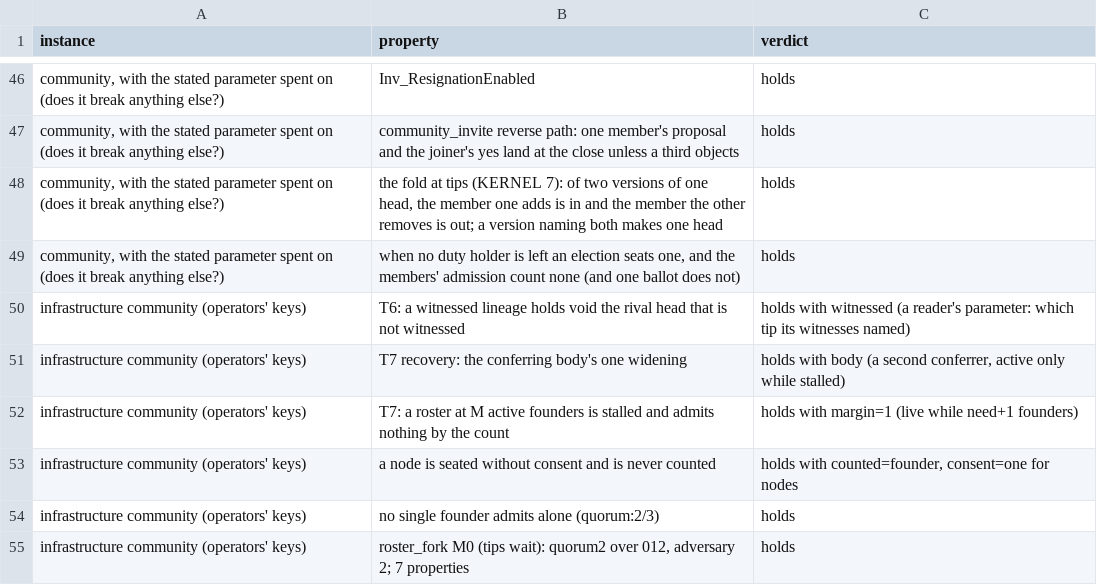
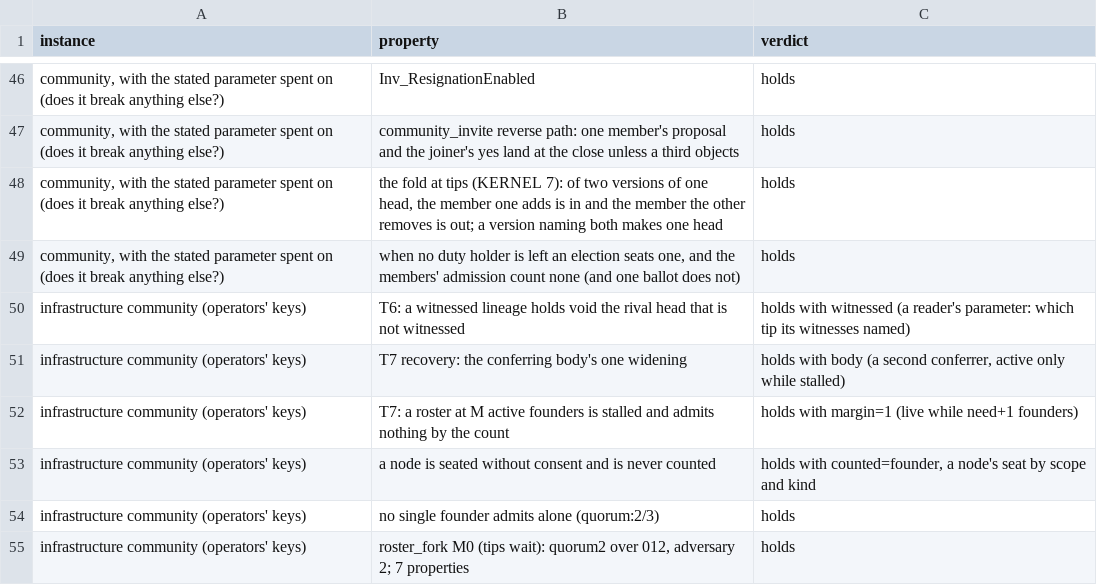
Before and after one commit to CIRISAI/CIRISKernel, a TSV file: models/causal_kernel/roster_expected.tsv, drawn as a sheet; only a part is shown, gaps mark what is left out.

```diff
--- a/models/causal_kernel/roster_expected.tsv
+++ b/models/causal_kernel/roster_expected.tsv
@@ -52,3 +52,3 @@ infrastructure community (operators' keys)	T7 recovery: the conferring body's on
 infrastructure community (operators' keys)	T7: a roster at M active founders is stalled and admits nothing by the count	holds with margin=1 (live while need+1 founders)
-infrastructure community (operators' keys)	a node is seated without consent and is never counted	holds with counted=founder, consent=one for nodes
+infrastructure community (operators' keys)	a node is seated without consent and is never counted	holds with counted=founder, a node's seat by scope and kind
 infrastructure community (operators' keys)	no single founder admits alone (quorum:2/3)	holds
```
Also changed, not shown: 21 other files.
